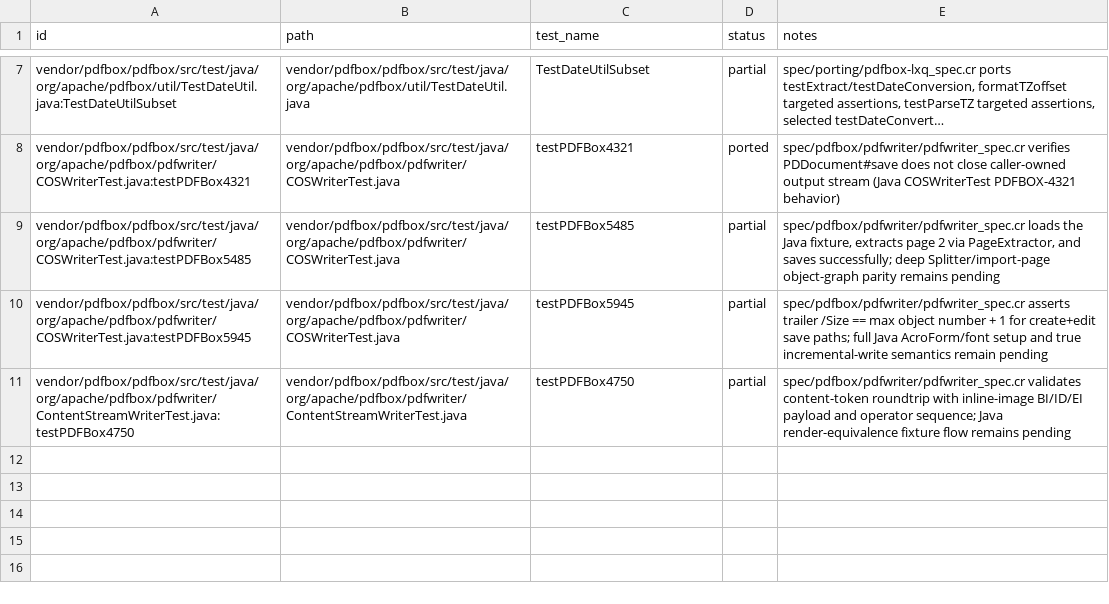
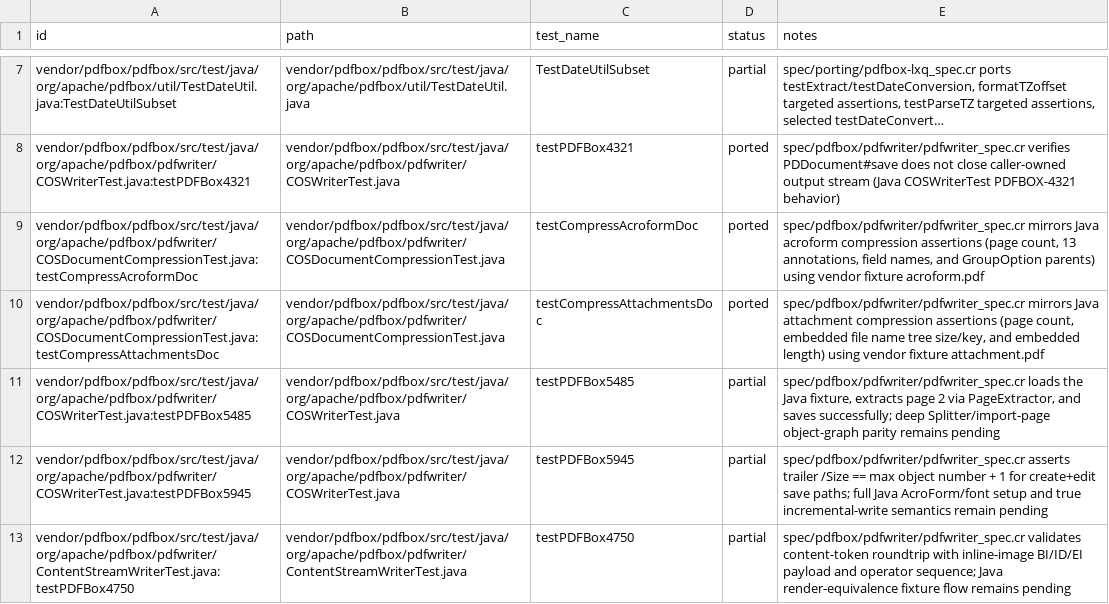
Before and after one commit to dsisnero/pdfbox, a TSV file: plans/inventory/java_test_parity.tsv, drawn as a sheet; only a part is shown, gaps mark what is left out; long unchanged cells end in …; the diff names each change by its address in the sheet, - before the commit and + after, or states it on an @@ line.

Commit message:
Port Java compression acroform and attachment writer tests

```diff
--- a/plans/inventory/java_test_parity.tsv
+++ b/plans/inventory/java_test_parity.tsv
+row 9: vendor/pdfbox/pdfbox/src/test/java/org/apache/pdfbox/pdfwriter/COSDocumentCompressionTest.java:testCompressAcroformDoc | vendor/pdfbox/pdfbox/src/test/java/org/apache/pdfbox/pdfwriter/COSDocumentCompressionTest.java | testCompressAcroformDoc | ported | spec/pdfbox/pdfwriter/pdfwriter_spec.cr mirrors Java acroform compression assertions (page count, 13 annotations, field names, and GroupOption parents) using vendor fixture acroform.pdf
+row 10: vendor/pdfbox/pdfbox/src/test/java/org/apache/pdfbox/pdfwriter/COSDocumentCompressionTest.java:testCompressAttachmentsDoc | vendor/pdfbox/pdfbox/src/test/java/org/apache/pdfbox/pdfwriter/COSDocumentCompressionTest.java | testCompressAttachmentsDoc | ported | spec/pdfbox/pdfwriter/pdfwriter_spec.cr mirrors Java attachment compression assertions (page count, embedded file name tree size/key, and embedded length) using vendor fixture attachment.pdf
```
Also changed, not shown: 2 other files.
